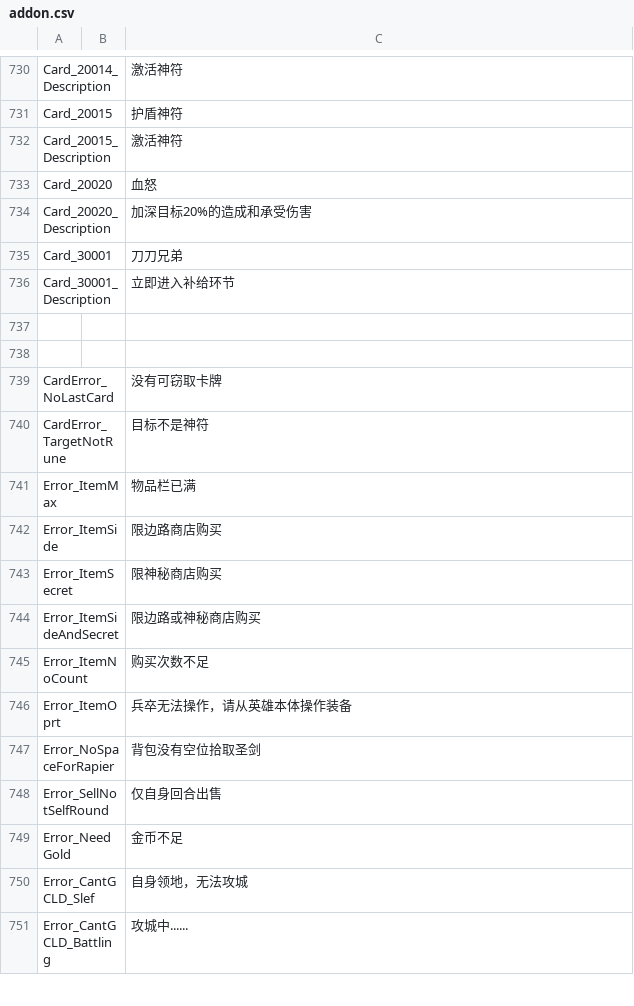
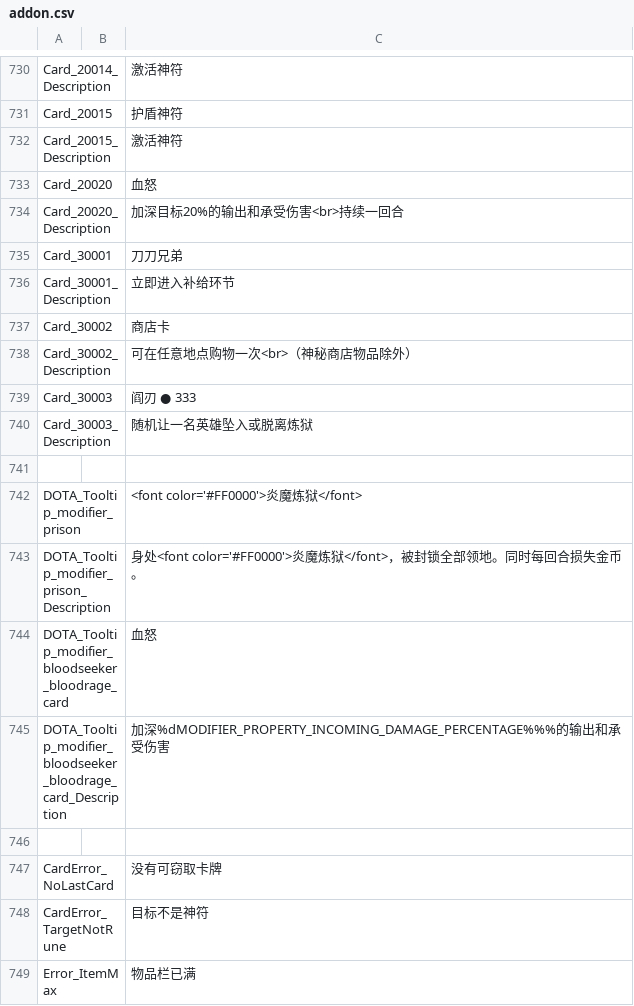
Before and after one commit to york99alex/dafuwengx, a CSV file: game/resource/addon.csv, drawn as a sheet; only a part is shown, gaps mark what is left out; the shorter side is filled out with more unchanged rows.

```diff
--- a/game/resource/addon.csv
+++ b/game/resource/addon.csv
@@ -733,6 +733,14 @@ Card_20015_Description,,激活神符
 Card_20020,,血怒
-Card_20020_Description,,加深目标20%的造成和承受伤害
+Card_20020_Description,,加深目标20%的输出和承受伤害<br>持续一回合
 Card_30001,,刀刀兄弟
 Card_30001_Description,,立即进入补给环节
+Card_30002,,商店卡
+Card_30002_Description,,可在任意地点购物一次<br>（神秘商店物品除外）
+Card_30003,,阎刃 ● 333
+Card_30003_Description,,随机让一名英雄坠入或脱离炼狱
 
+DOTA_Tooltip_modifier_prison,,<font color='#FF0000'>炎魔炼狱</font>
+DOTA_Tooltip_modifier_prison_Description,,身处<font color='#FF0000'>炎魔炼狱</font>，被封锁全部领地。同时每回合损失金币。
+DOTA_Tooltip_modifier_bloodseeker_bloodrage_card,,血怒
+DOTA_Tooltip_modifier_bloodseeker_bloodrage_card_Description,,加深%dMODIFIER_PROPERTY_INCOMING_DAMAGE_PERCENTAGE%%%的输出和承受伤害
 
```
Also changed, not shown: 20 other files.
